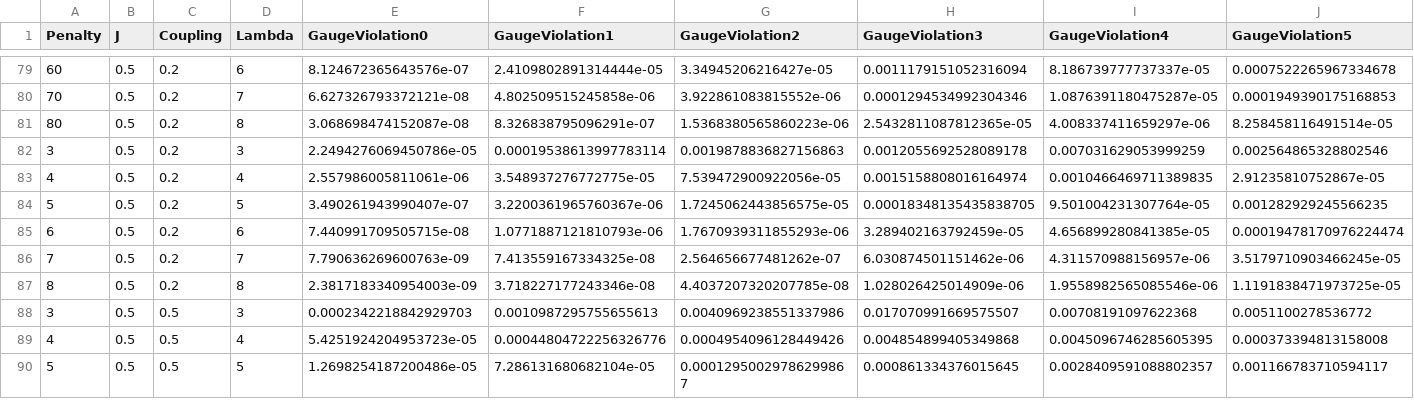
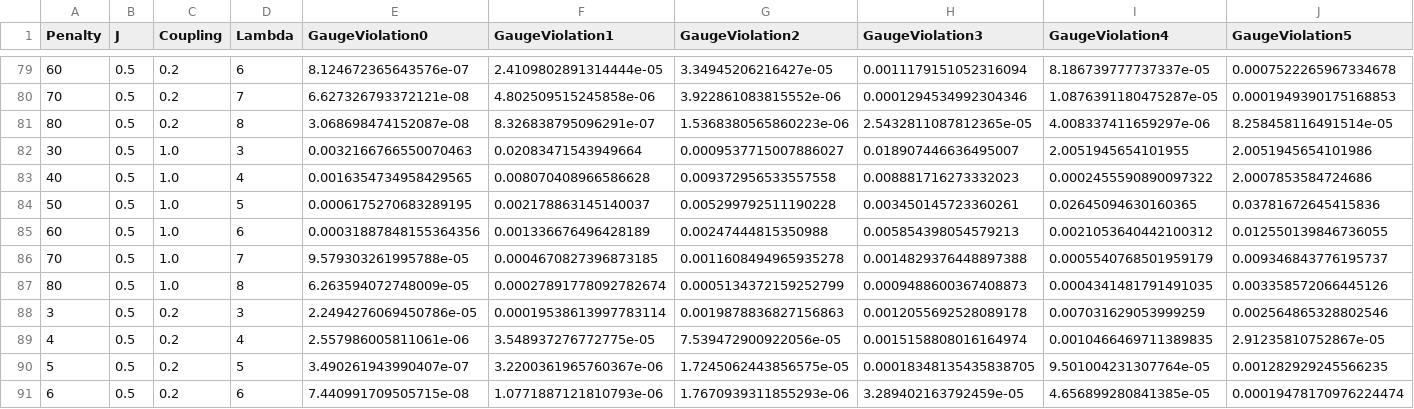
Before and after one commit to erinaldi/bmn2-qutip, a CSV file: data/mini_gv_many.csv, drawn as a sheet; only a part is shown, gaps mark what is left out; the shorter side is filled out with more unchanged rows; rows hold the shown columns only; the diff names each change by its address in the sheet, - before the commit and + after, or states it on an @@ line.

Commit message:
[data] new for c'=1-L at l=1

```diff
--- a/data/mini_gv_many.csv
+++ b/data/mini_gv_many.csv
+row 82: 30 | 0.5 | 1.0 | 3 | 0.0032166766550070463 | 0.02083471543949664 | 0.0009537715007886027 | 0.018907446636495007 | 2.0051945654101955 | 2.0051945654101986
+row 83: 40 | 0.5 | 1.0 | 4 | 0.0016354734958429565 | 0.008070408966586628 | 0.009372956533557558 | 0.008881716273332023 | 0.0002455590890097322 | 2.0007853584724686
+row 84: 50 | 0.5 | 1.0 | 5 | 0.0006175270683289195 | 0.002178863145140037 | 0.005299792511190228 | 0.003450145723360261 | 0.02645094630160365 | 0.03781672645415836
+row 85: 60 | 0.5 | 1.0 | 6 | 0.00031887848155364356 | 0.001336676496428189 | 0.00247444815350988 | 0.005854398054579213 | 0.0021053640442100312 | 0.012550139846736055
+row 86: 70 | 0.5 | 1.0 | 7 | 9.579303261995788e-05 | 0.0004670827396873185 | 0.0011608494965935278 | 0.0014829376448897388 | 0.0005540768501959179 | 0.009346843776195737
+row 87: 80 | 0.5 | 1.0 | 8 | 6.263594072748009e-05 | 0.00027891778092782674 | 0.0005134372159252799 | 0.0009488600367408873 | 0.0004341481791491035 | 0.003358572066445126
```
Also changed, not shown: data/mini_gm_many.csv, data/mini_gs_many.csv, 1 other file.
